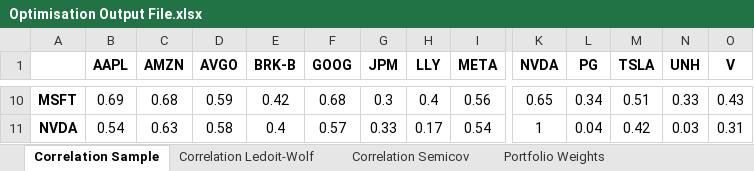
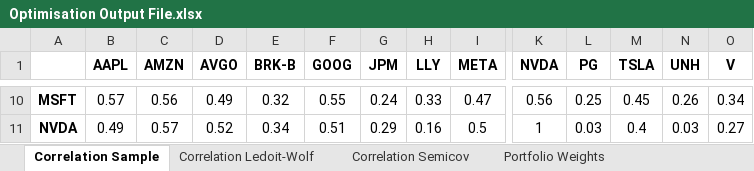
Before and after one commit to JFRich84/MSc, an Excel workbook: Optimisation Output File.xlsx, sheet Correlation Sample, drawn as a sheet; only a part is shown, gaps mark what is left out; values as stored, in another font and other column widths than the file's, no borders; conditional formats not drawn; the diff covers the shown part only; the diff names each change by its address in the sheet, - before the commit and + after, or states it on an @@ line.

Commit message:
2024.11.30 - Save Final Output File

```diff
--- a/Optimisation Output File.xlsx (sheet Correlation Sample)
+++ b/Optimisation Output File.xlsx (sheet Correlation Sample)
-B10 (AAPL): 0.69
+B10 (AAPL): 0.57
-C10 (AMZN): 0.68
+C10 (AMZN): 0.56
-D10 (AVGO): 0.59
+D10 (AVGO): 0.49
-E10 (BRK-B): 0.42
+E10 (BRK-B): 0.32
-F10 (GOOG): 0.68
+F10 (GOOG): 0.55
-G10 (JPM): 0.3
+G10 (JPM): 0.24
-H10 (LLY): 0.4
+H10 (LLY): 0.33
-I10 (META): 0.56
+I10 (META): 0.47
-K10 (NVDA): 0.65
+K10 (NVDA): 0.56
-L10 (PG): 0.34
+L10 (PG): 0.25
-M10 (TSLA): 0.51
+M10 (TSLA): 0.45
-N10 (UNH): 0.33
+N10 (UNH): 0.26
-O10 (V): 0.43
+O10 (V): 0.34
-B11 (AAPL): 0.54
+B11 (AAPL): 0.49
-C11 (AMZN): 0.63
+C11 (AMZN): 0.57
-D11 (AVGO): 0.58
+D11 (AVGO): 0.52
-E11 (BRK-B): 0.4
+E11 (BRK-B): 0.34
-F11 (GOOG): 0.57
+F11 (GOOG): 0.51
-G11 (JPM): 0.33
+G11 (JPM): 0.29
-H11 (LLY): 0.17
+H11 (LLY): 0.16
-I11 (META): 0.54
+I11 (META): 0.5
-L11 (PG): 0.04
+L11 (PG): 0.03
-M11 (TSLA): 0.42
+M11 (TSLA): 0.4
-O11 (V): 0.31
+O11 (V): 0.27
```
Also changed, not shown: 176 edited cells elsewhere in this sheet, 12 other files.
